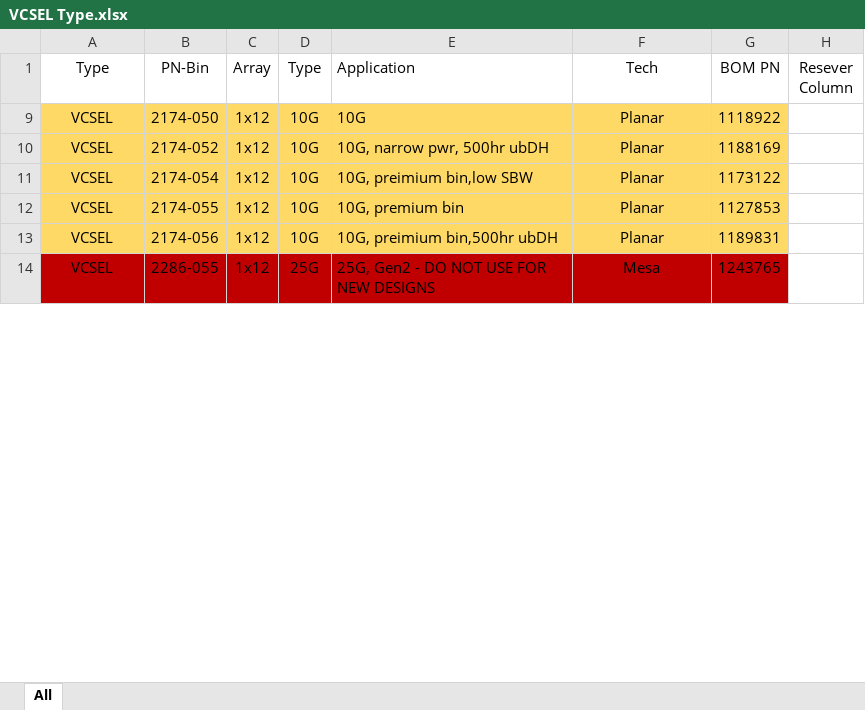
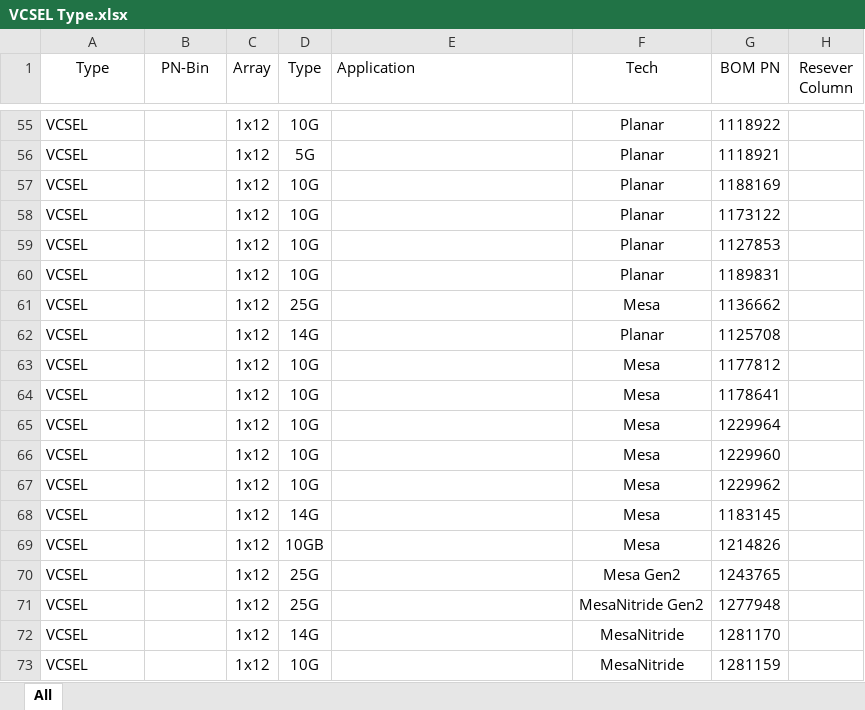
Before and after one commit to bradqiu1982/Promethus-Man, an Excel workbook: Prometheus/Prometheus/Scripts/VCSEL Type.xlsx, sheet All, drawn as a sheet; only a part is shown, gaps mark what is left out; values as stored, in another font and other column widths than the file's, no borders; addresses are those after the commit; the diff covers the shown part only; the diff names each change by its address in the sheet, - before the commit and + after, or states it on an @@ line.

Commit message:
update vcsel pn data

```diff
--- a/Prometheus/Prometheus/Scripts/VCSEL Type.xlsx (sheet All)
+++ b/Prometheus/Prometheus/Scripts/VCSEL Type.xlsx (sheet All)
-A55:G55 fill: #FFD966
+A55:G55 fill: none
-A55 alignment: center
+A55 alignment: left
-B55 (PN-Bin): 2174-050
+B55 (PN-Bin): (empty)
-E55 (Application): 10G
+E55 (Application): (empty)
+row 56: VCSEL |  | 1x12 | 5G |  | Planar | 1118921
-A57:G60 fill: #FFD966
+A57:G60 fill: none
-A57:A60 alignment: center
+A57:A60 alignment: left
-B57 (PN-Bin): 2174-052
+B57 (PN-Bin): (empty)
-E57 (Application): 10G, narrow pwr, 500hr ubDH
+E57 (Application): (empty)
-B58 (PN-Bin): 2174-054
+B58 (PN-Bin): (empty)
-E58 (Application): 10G, preimium bin,low SBW
+E58 (Application): (empty)
-B59 (PN-Bin): 2174-055
+B59 (PN-Bin): (empty)
-E59 (Application): 10G, premium bin
+E59 (Application): (empty)
-B60 (PN-Bin): 2174-056
+B60 (PN-Bin): (empty)
-E60 (Application): 10G, preimium bin,500hr ubDH
+E60 (Application): (empty)
+row 61: VCSEL |  | 1x12 | 25G |  | Mesa | 1136662
+row 62: VCSEL |  | 1x12 | 14G |  | Planar | 1125708
+row 63: VCSEL |  | 1x12 | 10G |  | Mesa | 1177812
+row 64: VCSEL |  | 1x12 | 10G |  | Mesa | 1178641
+row 65: VCSEL |  | 1x12 | 10G |  | Mesa | 1229964
+row 66: VCSEL |  | 1x12 | 10G |  | Mesa | 1229960
+row 67: VCSEL |  | 1x12 | 10G |  | Mesa | 1229962
+row 68: VCSEL |  | 1x12 | 14G |  | Mesa | 1183145
+row 69: VCSEL |  | 1x12 | 10GB |  | Mesa | 1214826
-A70:G70 fill: #C00000
+A70:G70 fill: none
-A70 alignment: center
+A70 alignment: left
-B70 (PN-Bin): 2286-055
+B70 (PN-Bin): (empty)
-E70 (Application): 25G, Gen2 - DO NOT USE FOR NEW DESIGNS
+E70 (Application): (empty)
-F70 (Tech): Mesa
+F70 (Tech): Mesa Gen2
+row 71: VCSEL |  | 1x12 | 25G |  | MesaNitride Gen2 | 1277948
+row 72: VCSEL |  | 1x12 | 14G |  | MesaNitride | 1281170
+row 73: VCSEL |  | 1x12 | 10G |  | MesaNitride | 1281159
```
Also changed, not shown: 96 added rows, 10 edited cells and cell formats elsewhere in this sheet, hidden cells.
